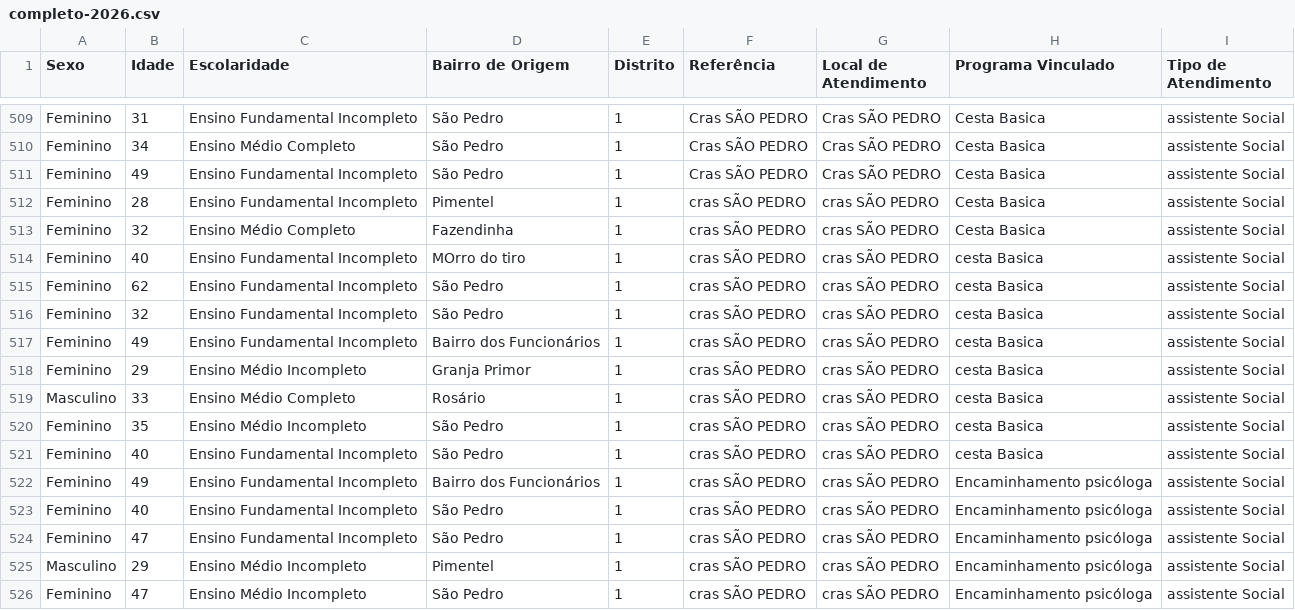
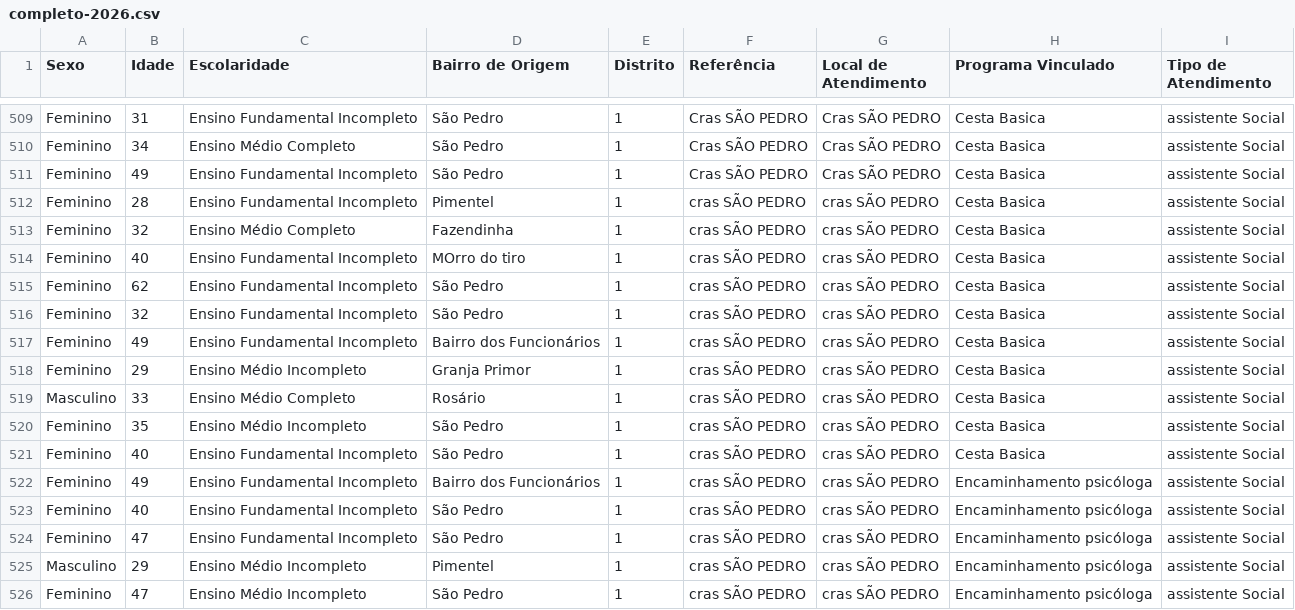
Before and after one commit to CiTecTeresopolis/dashboard-cras-2025, a CSV file: public/data/sao_pedro/completo-2026.csv, drawn as a sheet; only a part is shown, gaps mark what is left out.

Commit message:
fix: corrige label de sao pedro

```diff
--- a/public/data/sao_pedro/completo-2026.csv
+++ b/public/data/sao_pedro/completo-2026.csv
@@ -513,10 +513,10 @@ Feminino,28,Ensino Fundamental Incompleto,Pimentel ,1,cras SÃO PEDRO,cras SÃO
 Feminino,32,Ensino Médio Completo,Fazendinha,1,cras SÃO PEDRO,cras SÃO PEDRO,Cesta Basica ,assistente Social
-Feminino,40,Ensino Fundamental Incompleto,MOrro do tiro ,1,cras SÃO PEDRO,cras SÃO PEDRO,cesta Basica ,assistente Social
-Feminino,62,Ensino Fundamental Incompleto,São Pedro,1,cras SÃO PEDRO,cras SÃO PEDRO,cesta Basica ,assistente Social
-Feminino,32,Ensino Fundamental Incompleto,São Pedro,1,cras SÃO PEDRO,cras SÃO PEDRO,cesta Basica ,assistente Social
-Feminino,49,Ensino Fundamental Incompleto,Bairro dos Funcionários,1,cras SÃO PEDRO,cras SÃO PEDRO,cesta Basica ,assistente Social
-Feminino,29,Ensino Médio Incompleto,Granja Primor ,1,cras SÃO PEDRO,cras SÃO PEDRO,cesta Basica ,assistente Social
-Masculino,33,Ensino Médio Completo,Rosário,1,cras SÃO PEDRO,cras SÃO PEDRO,cesta Basica ,assistente Social
-Feminino,35,Ensino Médio Incompleto,São Pedro,1,cras SÃO PEDRO,cras SÃO PEDRO,cesta Basica ,assistente Social
-Feminino,40,Ensino Fundamental Incompleto,São Pedro,1,cras SÃO PEDRO,cras SÃO PEDRO,cesta Basica ,assistente Social
+Feminino,40,Ensino Fundamental Incompleto,MOrro do tiro ,1,cras SÃO PEDRO,cras SÃO PEDRO,Cesta Basica ,assistente Social
+Feminino,62,Ensino Fundamental Incompleto,São Pedro,1,cras SÃO PEDRO,cras SÃO PEDRO,Cesta Basica ,assistente Social
+Feminino,32,Ensino Fundamental Incompleto,São Pedro,1,cras SÃO PEDRO,cras SÃO PEDRO,Cesta Basica ,assistente Social
+Feminino,49,Ensino Fundamental Incompleto,Bairro dos Funcionários,1,cras SÃO PEDRO,cras SÃO PEDRO,Cesta Basica ,assistente Social
+Feminino,29,Ensino Médio Incompleto,Granja Primor ,1,cras SÃO PEDRO,cras SÃO PEDRO,Cesta Basica ,assistente Social
+Masculino,33,Ensino Médio Completo,Rosário,1,cras SÃO PEDRO,cras SÃO PEDRO,Cesta Basica ,assistente Social
+Feminino,35,Ensino Médio Incompleto,São Pedro,1,cras SÃO PEDRO,cras SÃO PEDRO,Cesta Basica ,assistente Social
+Feminino,40,Ensino Fundamental Incompleto,São Pedro,1,cras SÃO PEDRO,cras SÃO PEDRO,Cesta Basica ,assistente Social
 Feminino,49,Ensino Fundamental Incompleto,Bairro dos Funcionários,1,cras SÃO PEDRO,cras SÃO PEDRO,Encaminhamento psicóloga,assistente Social
```
